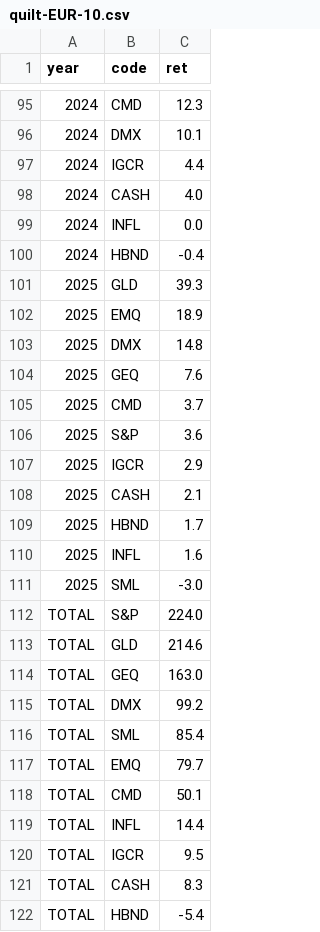
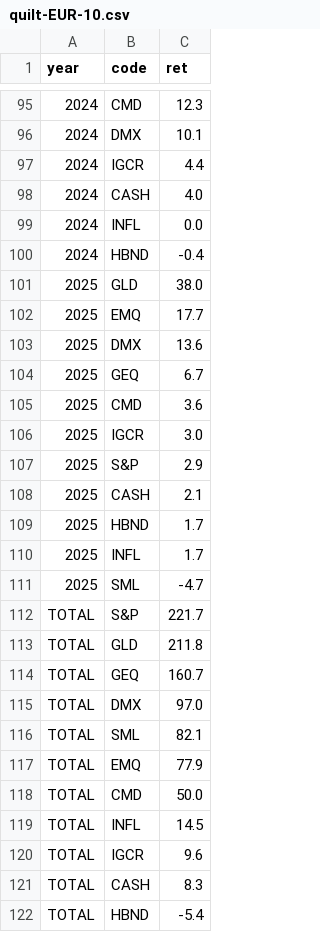
Before and after one commit to bankeronwheels/quilt-outputs, a CSV file: quilt-EUR-10.csv, drawn as a sheet; only a part is shown, gaps mark what is left out.

```diff
--- a/quilt-EUR-10.csv
+++ b/quilt-EUR-10.csv
@@ -100,22 +100,22 @@ year,code,ret
 2024,HBND,-0.4
-2025,GLD,39.3
-2025,EMQ,18.9
-2025,DMX,14.8
-2025,GEQ,7.6
-2025,CMD,3.7
-2025,S&P,3.6
-2025,IGCR,2.9
+2025,GLD,38.0
+2025,EMQ,17.7
+2025,DMX,13.6
+2025,GEQ,6.7
+2025,CMD,3.6
+2025,IGCR,3.0
+2025,S&P,2.9
 2025,CASH,2.1
 2025,HBND,1.7
-2025,INFL,1.6
-2025,SML,-3.0
-TOTAL,S&P,224.0
-TOTAL,GLD,214.6
-TOTAL,GEQ,163.0
-TOTAL,DMX,99.2
-TOTAL,SML,85.4
-TOTAL,EMQ,79.7
-TOTAL,CMD,50.1
-TOTAL,INFL,14.4
-TOTAL,IGCR,9.5
+2025,INFL,1.7
+2025,SML,-4.7
+TOTAL,S&P,221.7
+TOTAL,GLD,211.8
+TOTAL,GEQ,160.7
+TOTAL,DMX,97.0
+TOTAL,SML,82.1
+TOTAL,EMQ,77.9
+TOTAL,CMD,50.0
+TOTAL,INFL,14.5
+TOTAL,IGCR,9.6
 TOTAL,CASH,8.3
```
Also changed, not shown: quilt-EUR.csv, quilt-GBP-10.csv, 3 other files.
